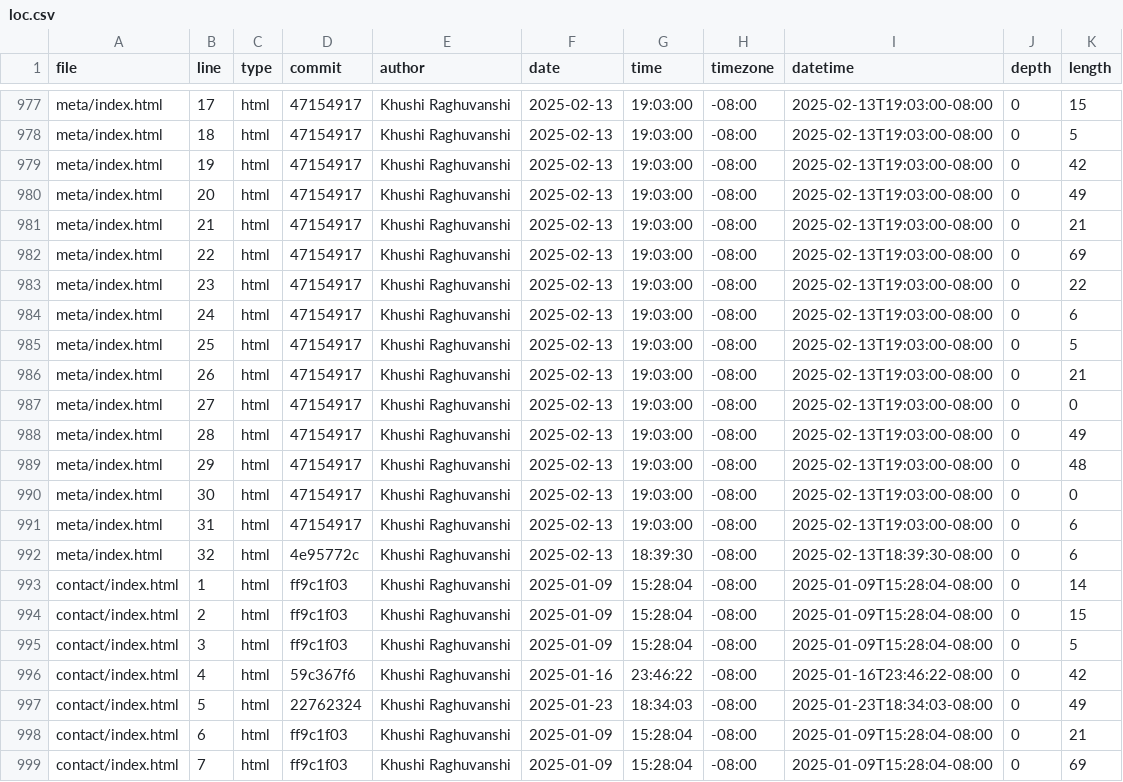
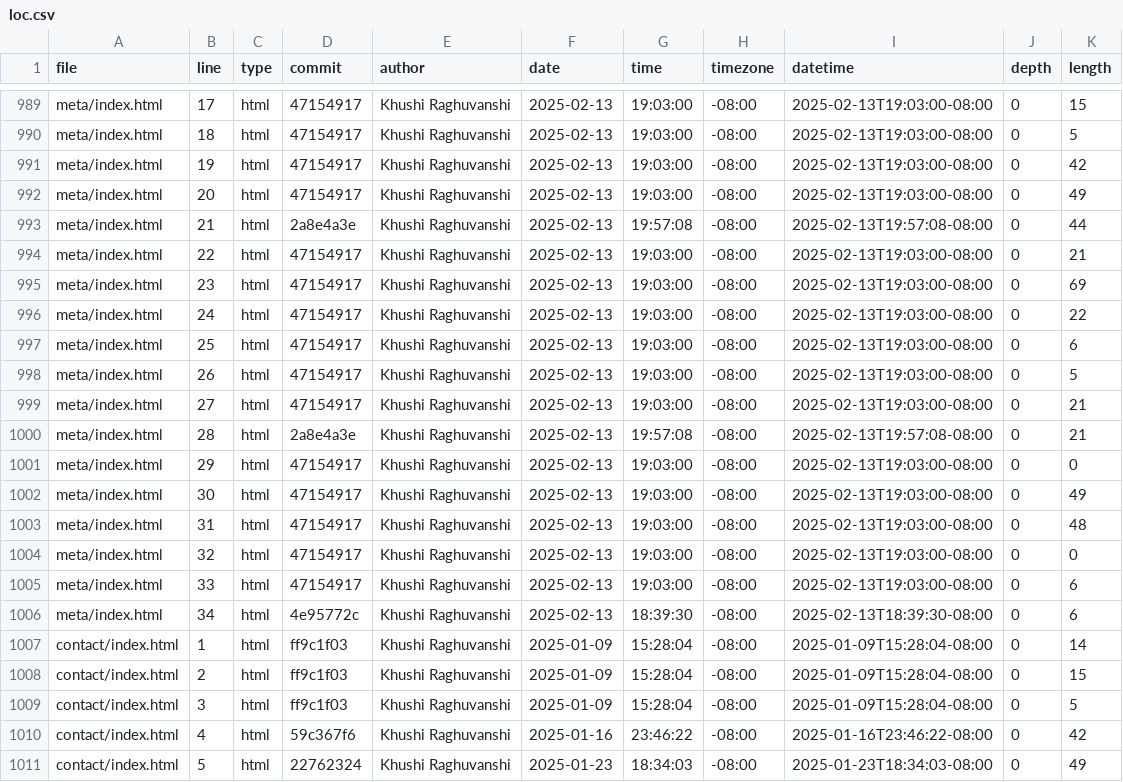
Before and after one commit to khraghuvanshi/portfolio_106, a CSV file: meta/loc.csv, drawn as a sheet; only a part is shown, gaps mark what is left out; the shorter side is filled out with more unchanged rows; the diff covers the shown part only.

```diff
--- a/meta/loc.csv
+++ b/meta/loc.csv
@@ -980,14 +992,16 @@ meta/index.html,19,html,47154917,Khushi Raghuvanshi,2025-02-13,19:03:00,-08:00,2
 meta/index.html,20,html,47154917,Khushi Raghuvanshi,2025-02-13,19:03:00,-08:00,2025-02-13T19:03:00-08:00,0,49
-meta/index.html,21,html,47154917,Khushi Raghuvanshi,2025-02-13,19:03:00,-08:00,2025-02-13T19:03:00-08:00,0,21
-meta/index.html,22,html,47154917,Khushi Raghuvanshi,2025-02-13,19:03:00,-08:00,2025-02-13T19:03:00-08:00,0,69
-meta/index.html,23,html,47154917,Khushi Raghuvanshi,2025-02-13,19:03:00,-08:00,2025-02-13T19:03:00-08:00,0,22
-meta/index.html,24,html,47154917,Khushi Raghuvanshi,2025-02-13,19:03:00,-08:00,2025-02-13T19:03:00-08:00,0,6
-meta/index.html,25,html,47154917,Khushi Raghuvanshi,2025-02-13,19:03:00,-08:00,2025-02-13T19:03:00-08:00,0,5
-meta/index.html,26,html,47154917,Khushi Raghuvanshi,2025-02-13,19:03:00,-08:00,2025-02-13T19:03:00-08:00,0,21
-meta/index.html,27,html,47154917,Khushi Raghuvanshi,2025-02-13,19:03:00,-08:00,2025-02-13T19:03:00-08:00,0,0
-meta/index.html,28,html,47154917,Khushi Raghuvanshi,2025-02-13,19:03:00,-08:00,2025-02-13T19:03:00-08:00,0,49
-meta/index.html,29,html,47154917,Khushi Raghuvanshi,2025-02-13,19:03:00,-08:00,2025-02-13T19:03:00-08:00,0,48
-meta/index.html,30,html,47154917,Khushi Raghuvanshi,2025-02-13,19:03:00,-08:00,2025-02-13T19:03:00-08:00,0,0
-meta/index.html,31,html,47154917,Khushi Raghuvanshi,2025-02-13,19:03:00,-08:00,2025-02-13T19:03:00-08:00,0,6
-meta/index.html,32,html,4e95772c,Khushi Raghuvanshi,2025-02-13,18:39:30,-08:00,2025-02-13T18:39:30-08:00,0,6
+meta/index.html,21,html,2a8e4a3e,Khushi Raghuvanshi,2025-02-13,19:57:08,-08:00,2025-02-13T19:57:08-08:00,0,44
+meta/index.html,22,html,47154917,Khushi Raghuvanshi,2025-02-13,19:03:00,-08:00,2025-02-13T19:03:00-08:00,0,21
+meta/index.html,23,html,47154917,Khushi Raghuvanshi,2025-02-13,19:03:00,-08:00,2025-02-13T19:03:00-08:00,0,69
+meta/index.html,24,html,47154917,Khushi Raghuvanshi,2025-02-13,19:03:00,-08:00,2025-02-13T19:03:00-08:00,0,22
+meta/index.html,25,html,47154917,Khushi Raghuvanshi,2025-02-13,19:03:00,-08:00,2025-02-13T19:03:00-08:00,0,6
+meta/index.html,26,html,47154917,Khushi Raghuvanshi,2025-02-13,19:03:00,-08:00,2025-02-13T19:03:00-08:00,0,5
+meta/index.html,27,html,47154917,Khushi Raghuvanshi,2025-02-13,19:03:00,-08:00,2025-02-13T19:03:00-08:00,0,21
+meta/index.html,28,html,2a8e4a3e,Khushi Raghuvanshi,2025-02-13,19:57:08,-08:00,2025-02-13T19:57:08-08:00,0,21
+meta/index.html,29,html,47154917,Khushi Raghuvanshi,2025-02-13,19:03:00,-08:00,2025-02-13T19:03:00-08:00,0,0
+meta/index.html,30,html,47154917,Khushi Raghuvanshi,2025-02-13,19:03:00,-08:00,2025-02-13T19:03:00-08:00,0,49
+meta/index.html,31,html,47154917,Khushi Raghuvanshi,2025-02-13,19:03:00,-08:00,2025-02-13T19:03:00-08:00,0,48
+meta/index.html,32,html,47154917,Khushi Raghuvanshi,2025-02-13,19:03:00,-08:00,2025-02-13T19:03:00-08:00,0,0
+meta/index.html,33,html,47154917,Khushi Raghuvanshi,2025-02-13,19:03:00,-08:00,2025-02-13T19:03:00-08:00,0,6
+meta/index.html,34,html,4e95772c,Khushi Raghuvanshi,2025-02-13,18:39:30,-08:00,2025-02-13T18:39:30-08:00,0,6
 contact/index.html,1,html,ff9c1f03,Khushi Raghuvanshi,2025-01-09,15:28:04,-08:00,2025-01-09T15:28:04-08:00,0,14
```
Also changed, not shown: 12 added rows elsewhere in this file.
